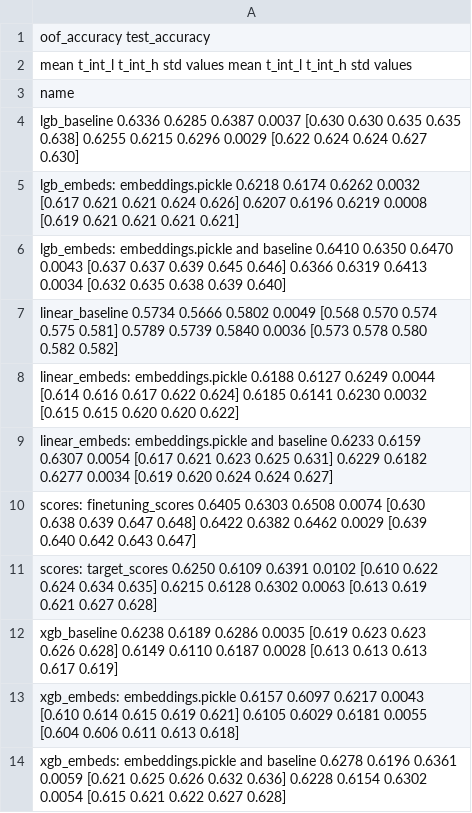
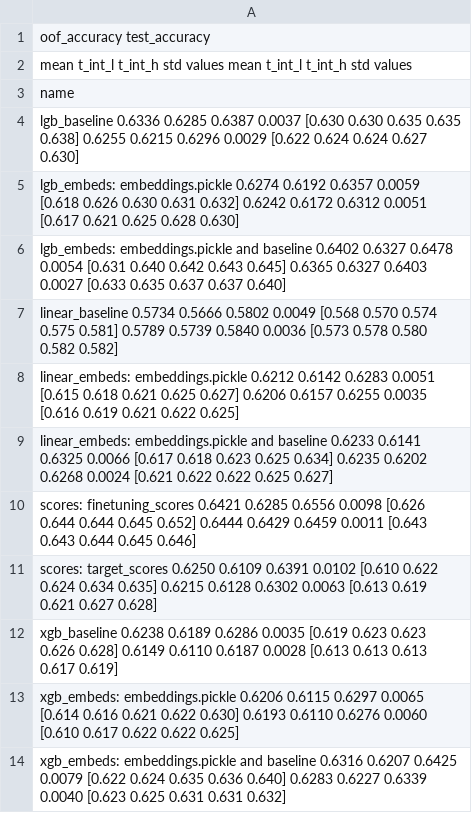
Before and after one commit to sberbank-ai-lab/pytorch-lifestream-experiments, a CSV file: opends/runs/scenario_age_pred.csv, drawn as a sheet.

```diff
--- a/opends/runs/scenario_age_pred.csv
+++ b/opends/runs/scenario_age_pred.csv
@@ -4,11 +4,11 @@ name
 lgb_baseline                                        0.6336  0.6285  0.6387 0.0037  [0.630 0.630 0.635 0.635 0.638]        0.6255  0.6215  0.6296 0.0029  [0.622 0.624 0.624 0.627 0.630]
-lgb_embeds: embeddings.pickle                       0.6218  0.6174  0.6262 0.0032  [0.617 0.621 0.621 0.624 0.626]        0.6207  0.6196  0.6219 0.0008  [0.619 0.621 0.621 0.621 0.621]
-lgb_embeds: embeddings.pickle and baseline          0.6410  0.6350  0.6470 0.0043  [0.637 0.637 0.639 0.645 0.646]        0.6366  0.6319  0.6413 0.0034  [0.632 0.635 0.638 0.639 0.640]
+lgb_embeds: embeddings.pickle                       0.6274  0.6192  0.6357 0.0059  [0.618 0.626 0.630 0.631 0.632]        0.6242  0.6172  0.6312 0.0051  [0.617 0.621 0.625 0.628 0.630]
+lgb_embeds: embeddings.pickle and baseline          0.6402  0.6327  0.6478 0.0054  [0.631 0.640 0.642 0.643 0.645]        0.6365  0.6327  0.6403 0.0027  [0.633 0.635 0.637 0.637 0.640]
 linear_baseline                                     0.5734  0.5666  0.5802 0.0049  [0.568 0.570 0.574 0.575 0.581]        0.5789  0.5739  0.5840 0.0036  [0.573 0.578 0.580 0.582 0.582]
-linear_embeds: embeddings.pickle                    0.6188  0.6127  0.6249 0.0044  [0.614 0.616 0.617 0.622 0.624]        0.6185  0.6141  0.6230 0.0032  [0.615 0.615 0.620 0.620 0.622]
-linear_embeds: embeddings.pickle and baseline       0.6233  0.6159  0.6307 0.0054  [0.617 0.621 0.623 0.625 0.631]        0.6229  0.6182  0.6277 0.0034  [0.619 0.620 0.624 0.624 0.627]
-scores: finetuning_scores                           0.6405  0.6303  0.6508 0.0074  [0.630 0.638 0.639 0.647 0.648]        0.6422  0.6382  0.6462 0.0029  [0.639 0.640 0.642 0.643 0.647]
+linear_embeds: embeddings.pickle                    0.6212  0.6142  0.6283 0.0051  [0.615 0.618 0.621 0.625 0.627]        0.6206  0.6157  0.6255 0.0035  [0.616 0.619 0.621 0.622 0.625]
+linear_embeds: embeddings.pickle and baseline       0.6233  0.6141  0.6325 0.0066  [0.617 0.618 0.623 0.625 0.634]        0.6235  0.6202  0.6268 0.0024  [0.621 0.622 0.622 0.625 0.627]
+scores: finetuning_scores                           0.6421  0.6285  0.6556 0.0098  [0.626 0.644 0.644 0.645 0.652]        0.6444  0.6429  0.6459 0.0011  [0.643 0.643 0.644 0.645 0.646]
 scores: target_scores                               0.6250  0.6109  0.6391 0.0102  [0.610 0.622 0.624 0.634 0.635]        0.6215  0.6128  0.6302 0.0063  [0.613 0.619 0.621 0.627 0.628]
 xgb_baseline                                        0.6238  0.6189  0.6286 0.0035  [0.619 0.623 0.623 0.626 0.628]        0.6149  0.6110  0.6187 0.0028  [0.613 0.613 0.613 0.617 0.619]
-xgb_embeds: embeddings.pickle                       0.6157  0.6097  0.6217 0.0043  [0.610 0.614 0.615 0.619 0.621]        0.6105  0.6029  0.6181 0.0055  [0.604 0.606 0.611 0.613 0.618]
-xgb_embeds: embeddings.pickle and baseline          0.6278  0.6196  0.6361 0.0059  [0.621 0.625 0.626 0.632 0.636]        0.6228  0.6154  0.6302 0.0054  [0.615 0.621 0.622 0.627 0.628]
+xgb_embeds: embeddings.pickle                       0.6206  0.6115  0.6297 0.0065  [0.614 0.616 0.621 0.622 0.630]        0.6193  0.6110  0.6276 0.0060  [0.610 0.617 0.622 0.622 0.625]
+xgb_embeds: embeddings.pickle and baseline          0.6316  0.6207  0.6425 0.0079  [0.622 0.624 0.635 0.636 0.640]        0.6283  0.6227  0.6339 0.0040  [0.623 0.625 0.631 0.631 0.632]
```
Also changed, not shown: 2 other files.
